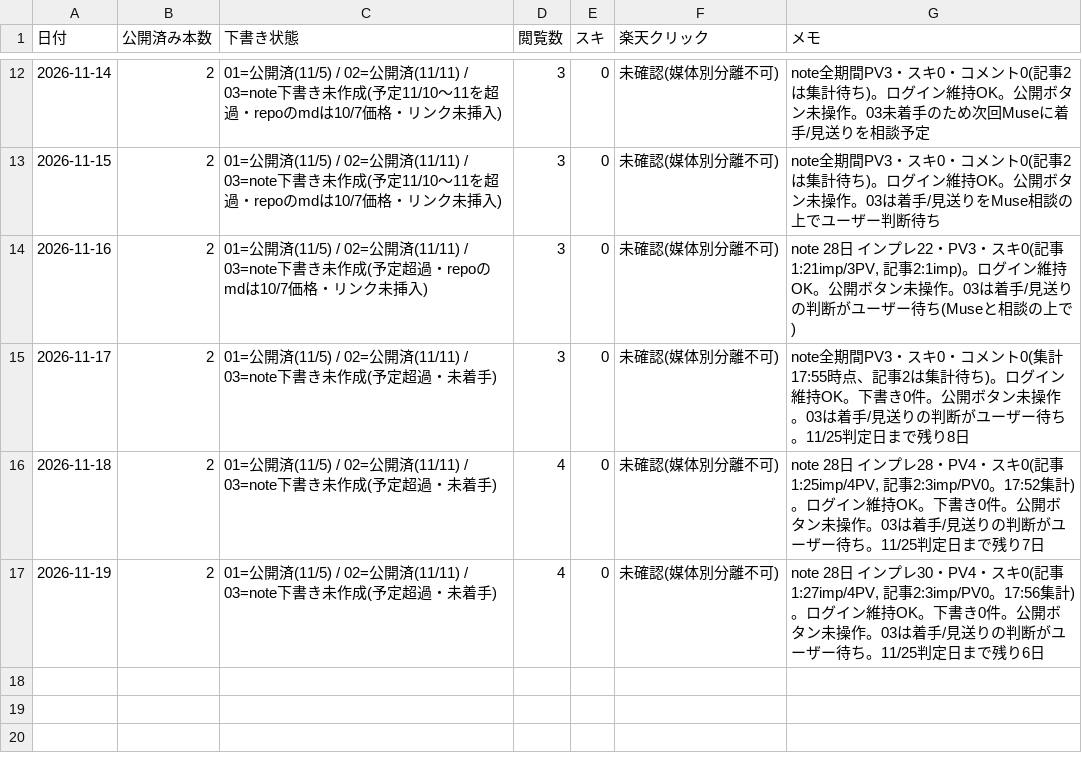
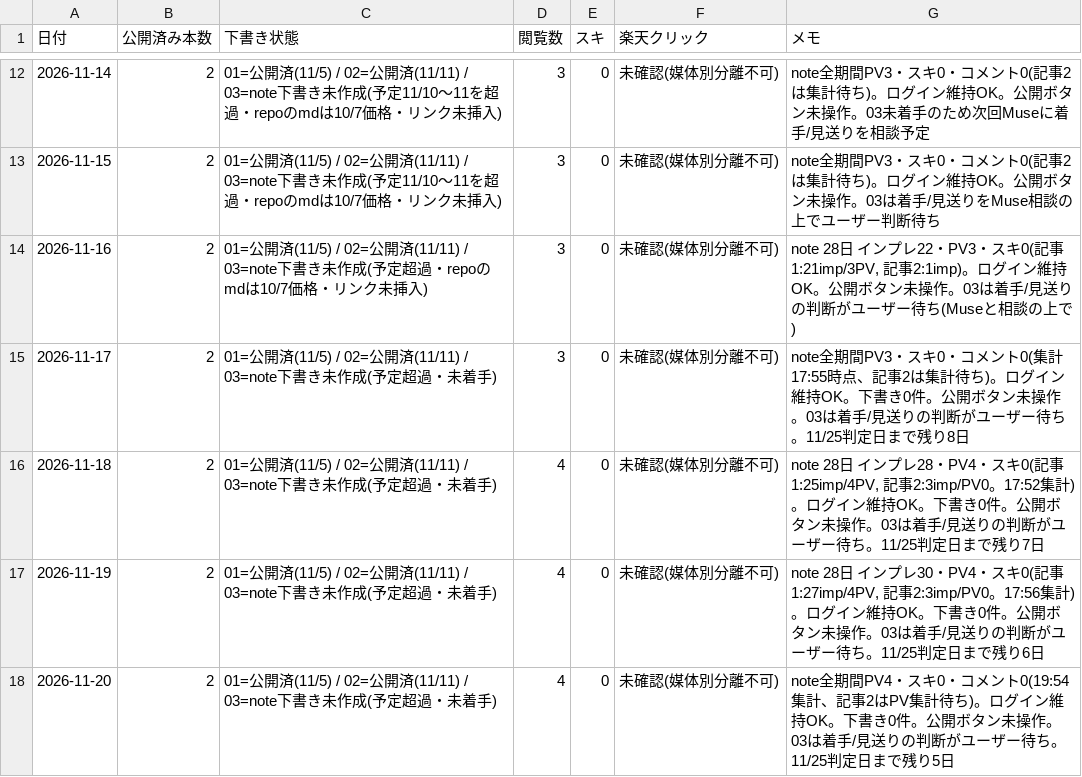
Before and after one commit to toresharetore-blip/osusume-site, a CSV file: reports/note-daily.csv, drawn as a sheet; only a part is shown, gaps mark what is left out; the diff names each change by its address in the sheet, - before the commit and + after, or states it on an @@ line.

```diff
--- a/reports/note-daily.csv
+++ b/reports/note-daily.csv
+row 18: 2026-11-20 | 2 | 01=公開済(11/5) / 02=公開済(11/11) / 03=note下書き未作成(予定超過・未着手) | 4 | 0 | 未確認(媒体別分離不可) | note全期間PV4・スキ0・コメント0(19:54集計、記事2はPV集計待ち)。ログイン維持OK。下書き0件。公開ボタン未操作。03は着手/見送りの判断がユーザー待ち。11/25判定日まで残り5日
```
